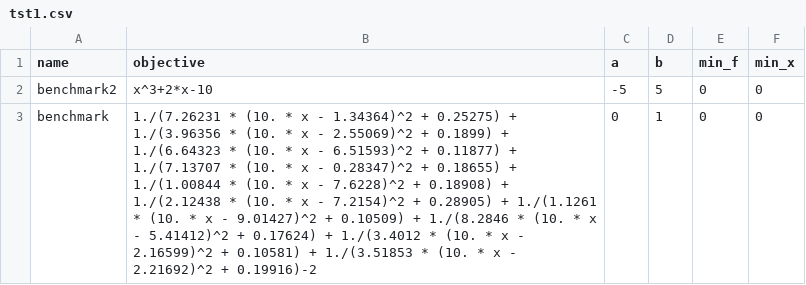
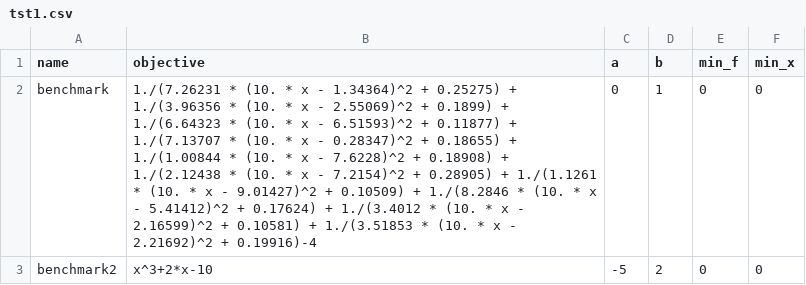
Before and after one commit to zhongqi2016/univarsolver, a CSV file: tst1.csv, drawn as a sheet.

```diff
--- a/tst1.csv
+++ b/tst1.csv
@@ -1,3 +1,3 @@
 name,objective,a,b,min_f,min_x
-benchmark2,x^3+2*x-10,-5,5,0,0
-benchmark,1./(7.26231 * (10. * x - 1.34364)^2 + 0.25275) + 1./(3.96356 * (10. * x - 2.55069)^2 + 0.1899) + 1./(6.64323 * (10. * x - 6.51593)^2 + 0.11877) + 1./(7.13707 * (10. * x - 0.28347)^2 + 0.18655) + 1./(1.00844 * (10. * x - 7.6228)^2 + 0.18908) + 1./(2.12438 * (10. * x - 7.2154)^2 + 0.28905) + 1./(1.1261 * (10. * x - 9.01427)^2 + 0.10509) + 1./(8.2846 * (10. * x - 5.41412)^2 + 0.17624) + 1./(3.4012 * (10. * x - 2.16599)^2 + 0.10581) + 1./(3.51853 * (10. * x - 2.21692)^2 + 0.19916)-2,0,1,0,0
+benchmark,1./(7.26231 * (10. * x - 1.34364)^2 + 0.25275) + 1./(3.96356 * (10. * x - 2.55069)^2 + 0.1899) + 1./(6.64323 * (10. * x - 6.51593)^2 + 0.11877) + 1./(7.13707 * (10. * x - 0.28347)^2 + 0.18655) + 1./(1.00844 * (10. * x - 7.6228)^2 + 0.18908) + 1./(2.12438 * (10. * x - 7.2154)^2 + 0.28905) + 1./(1.1261 * (10. * x - 9.01427)^2 + 0.10509) + 1./(8.2846 * (10. * x - 5.41412)^2 + 0.17624) + 1./(3.4012 * (10. * x - 2.16599)^2 + 0.10581) + 1./(3.51853 * (10. * x - 2.21692)^2 + 0.19916)-4,0,1,0,0
+benchmark2,x^3+2*x-10,-5,2,0,0
```
Also changed, not shown: 3 other files.
